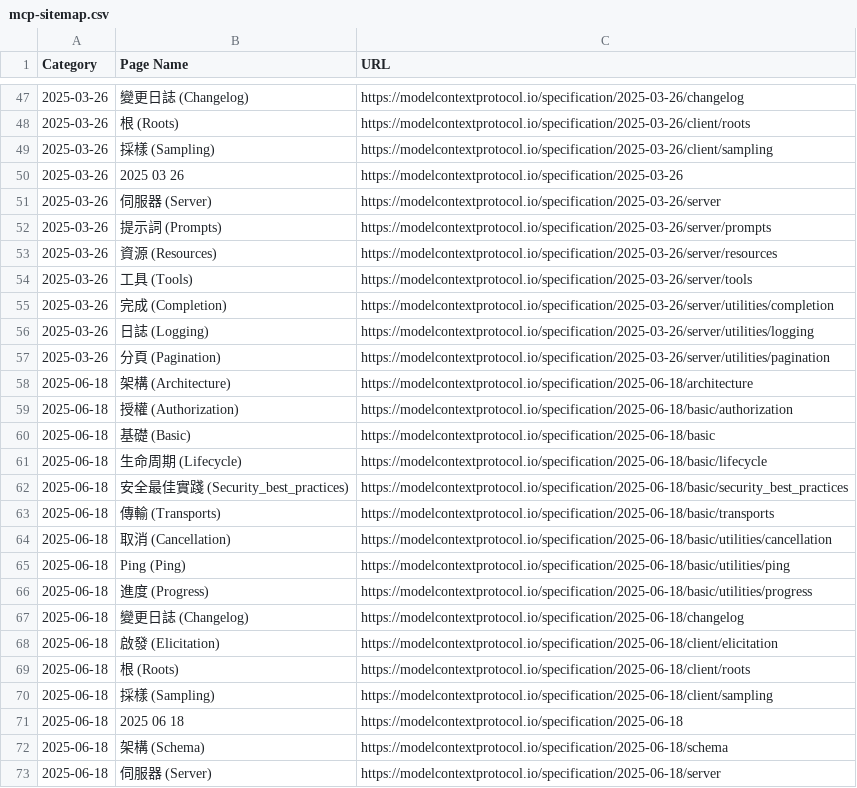
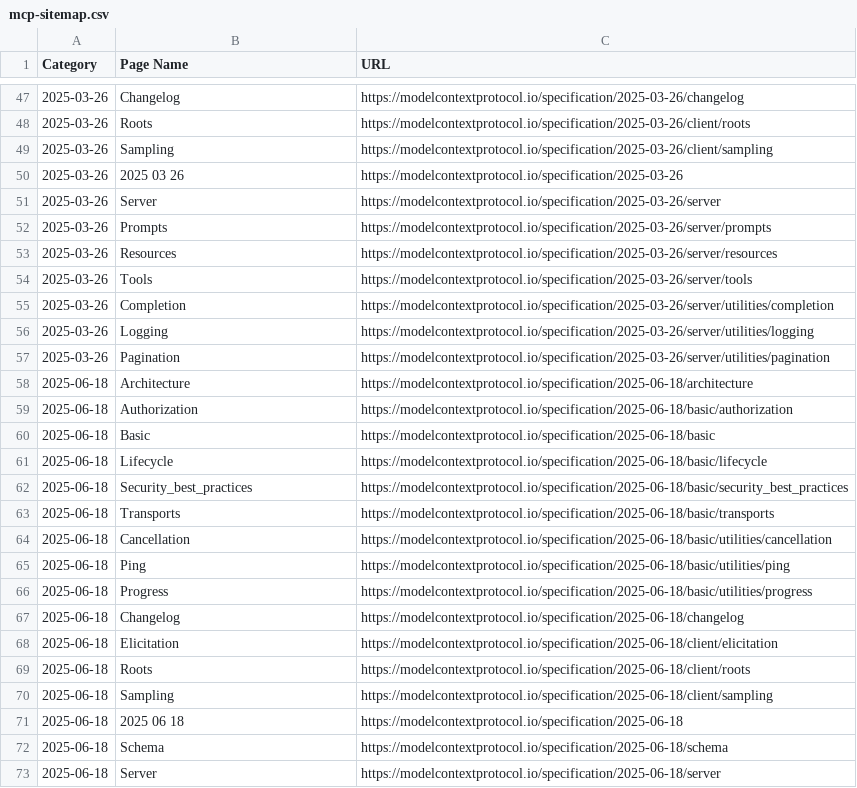
Before and after one commit to lastingyeh/google-adk-study, a CSV file: docs/sitemaps/mcp-sitemap.csv, drawn as a sheet; only a part is shown, gaps mark what is left out; the diff covers the shown part only; the diff names each change by its address in the sheet, - before the commit and + after, or states it on an @@ line.

```diff
--- a/docs/sitemaps/mcp-sitemap.csv
+++ b/docs/sitemaps/mcp-sitemap.csv
-B47 (Page Name): 變更日誌 (Changelog)
+B47 (Page Name): Changelog
-B48 (Page Name): 根 (Roots)
+B48 (Page Name): Roots
-B49 (Page Name): 採樣 (Sampling)
+B49 (Page Name): Sampling
-B51 (Page Name): 伺服器 (Server)
+B51 (Page Name): Server
-B52 (Page Name): 提示詞 (Prompts)
+B52 (Page Name): Prompts
-B53 (Page Name): 資源 (Resources)
+B53 (Page Name): Resources
-B54 (Page Name): 工具 (Tools)
+B54 (Page Name): Tools
-B55 (Page Name): 完成 (Completion)
+B55 (Page Name): Completion
-B56 (Page Name): 日誌 (Logging)
+B56 (Page Name): Logging
-B57 (Page Name): 分頁 (Pagination)
+B57 (Page Name): Pagination
-B58 (Page Name): 架構 (Architecture)
+B58 (Page Name): Architecture
-B59 (Page Name): 授權 (Authorization)
+B59 (Page Name): Authorization
-B60 (Page Name): 基礎 (Basic)
+B60 (Page Name): Basic
-B61 (Page Name): 生命周期 (Lifecycle)
+B61 (Page Name): Lifecycle
-B62 (Page Name): 安全最佳實踐 (Security_best_practices)
+B62 (Page Name): Security_best_practices
-B63 (Page Name): 傳輸 (Transports)
+B63 (Page Name): Transports
-B64 (Page Name): 取消 (Cancellation)
+B64 (Page Name): Cancellation
-B65 (Page Name): Ping (Ping)
+B65 (Page Name): Ping
-B66 (Page Name): 進度 (Progress)
+B66 (Page Name): Progress
-B67 (Page Name): 變更日誌 (Changelog)
+B67 (Page Name): Changelog
-B68 (Page Name): 啟發 (Elicitation)
+B68 (Page Name): Elicitation
-B69 (Page Name): 根 (Roots)
+B69 (Page Name): Roots
-B70 (Page Name): 採樣 (Sampling)
+B70 (Page Name): Sampling
-B72 (Page Name): 架構 (Schema)
+B72 (Page Name): Schema
-B73 (Page Name): 伺服器 (Server)
+B73 (Page Name): Server
```
Also changed, not shown: 139 edited cells elsewhere in this file, docs/sitemaps/a2a-sitemap.csv, docs/sitemaps/adk-sitemap.csv, 32 other files.
